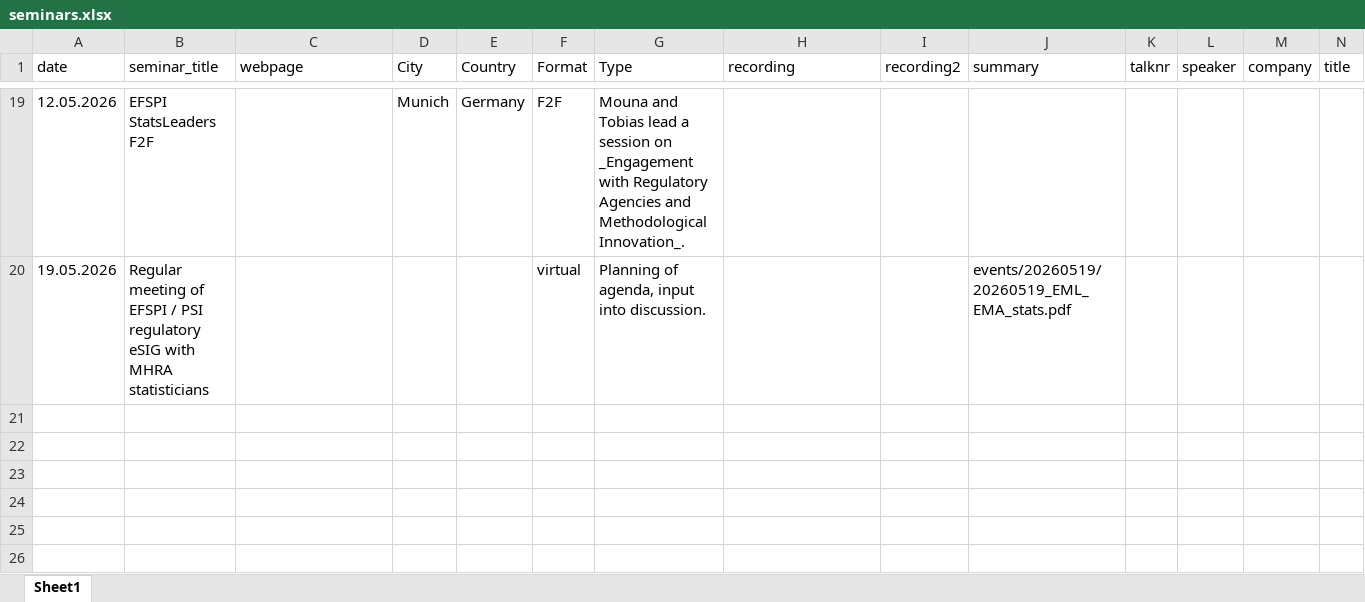
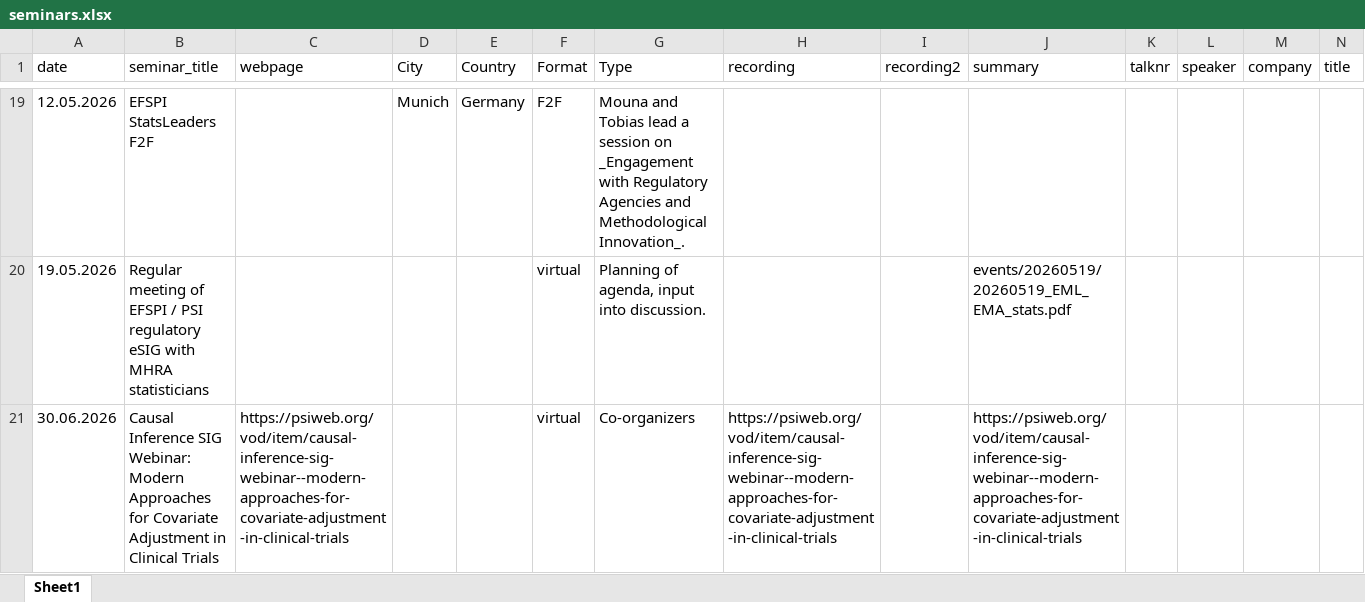
Before and after one commit to efspieurope/eml, an Excel workbook: data/seminars.xlsx, sheet Sheet1, drawn as a sheet; only a part is shown, gaps mark what is left out; values as stored, in another font and other column widths than the file's, no borders; rows hold the shown columns only; the diff names each change by its address in the sheet, - before the commit and + after, or states it on an @@ line.

```diff
--- a/data/seminars.xlsx (sheet Sheet1)
+++ b/data/seminars.xlsx (sheet Sheet1)
+row 21: 30.06.2026 | Causal Inference SIG Webinar: Modern Approaches for Covariate Adjustment in Clinical Trials | https://psiweb.org/vod/item/causal-inference-sig-webinar--modern-approaches-for-covariate-adjustment-in-clinical-trials |  |  | virtual | Co-organizers | https://psiweb.org/vod/item/causal-inference-sig-webinar--modern-approaches-for-covariate-adjustment-in-clinical-trials |  | https://psiweb.org/vod/item/causal-inference-sig-webinar--modern-approaches-for-covariate-adjustment-in-clinical-trials
```
Also changed, not shown: 5 other files.
